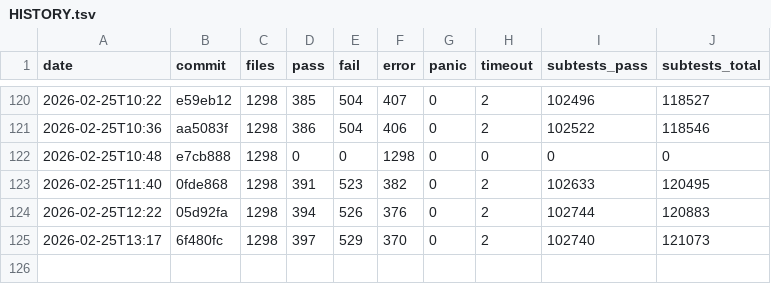
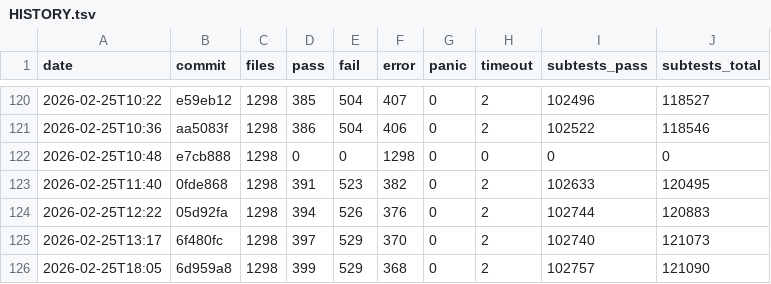
Before and after one commit to tokuhirom/mutsu, a TSV file: HISTORY.tsv, drawn as a sheet; only a part is shown, gaps mark what is left out; the diff names each change by its address in the sheet, - before the commit and + after, or states it on an @@ line.

```diff
--- a/HISTORY.tsv
+++ b/HISTORY.tsv
+row 126: 2026-02-25T18:05 | 6d959a8 | 1298 | 399 | 529 | 368 | 0 | 2 | 102757 | 121090
```
Also changed, not shown: 11 other files.
